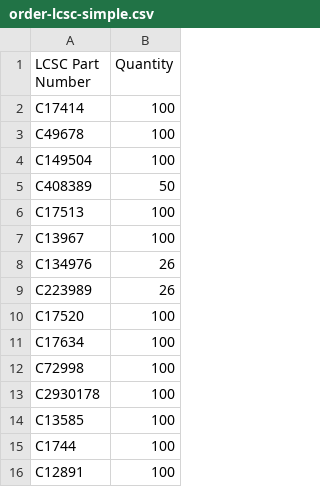
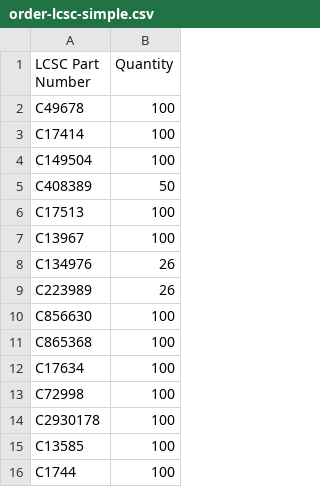
Before and after one commit to MrBlahhhh/esp32-shield-can1-can2-kdcan-analogin-sdcard, a CSV file: fab/order-lcsc-simple.csv, drawn as a sheet; only a part is shown; the shorter side is filled out with more unchanged rows.

```diff
--- a/fab/order-lcsc-simple.csv
+++ b/fab/order-lcsc-simple.csv
@@ -1,4 +1,4 @@
 LCSC Part Number,Quantity
+C49678,100
 C17414,100
-C49678,100
 C149504,100
@@ -9,3 +9,4 @@ C134976,26
 C223989,26
-C17520,100
+C856630,100
+C865368,100
 C17634,100
```
Also changed, not shown: bom.csv, fab/bom.csv, 33 other files.
